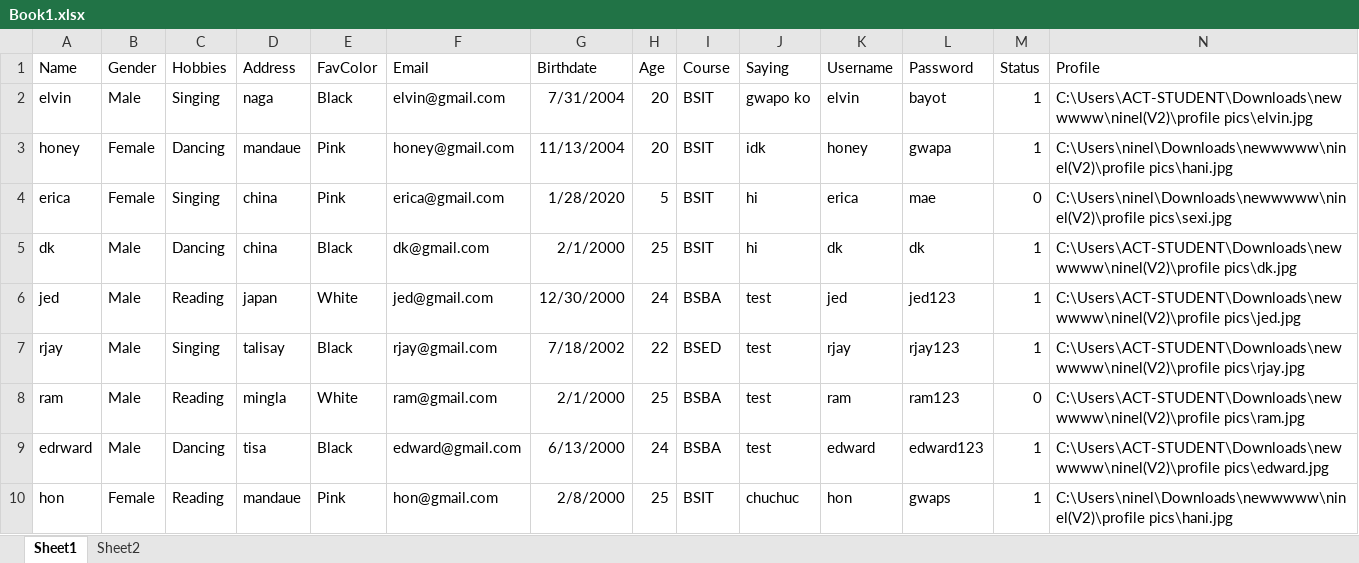
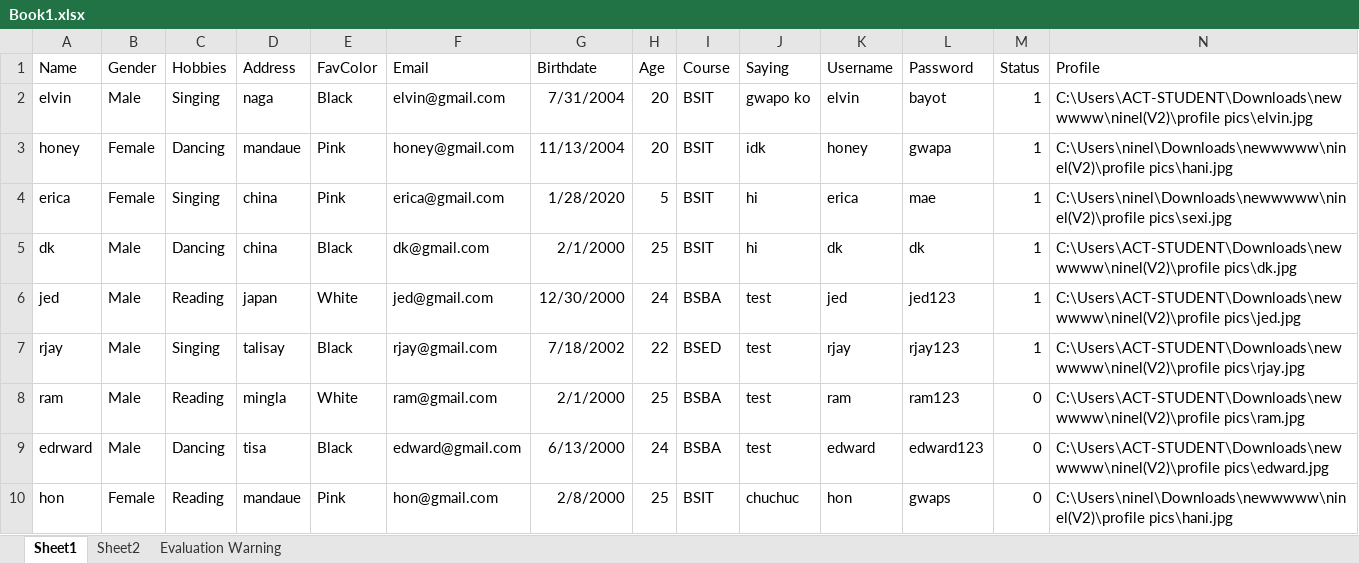
Before and after one commit to ninelhoney/ninel, an Excel workbook: Book1.xlsx, sheet Sheet1, drawn as a sheet; values as stored, in another font and other column widths than the file's, no borders; the diff names each change by its address in the sheet, - before the commit and + after, or states it on an @@ line.

```diff
--- a/Book1.xlsx (sheet Sheet1)
+++ b/Book1.xlsx (sheet Sheet1)
+sheet tab: Evaluation Warning
-M4 (Status): 0
+M4 (Status): 1
-M9:M10 (Status): 1
+M9:M10 (Status): 0
```
Also changed, not shown: sheet Sheet2, 19 other files.
